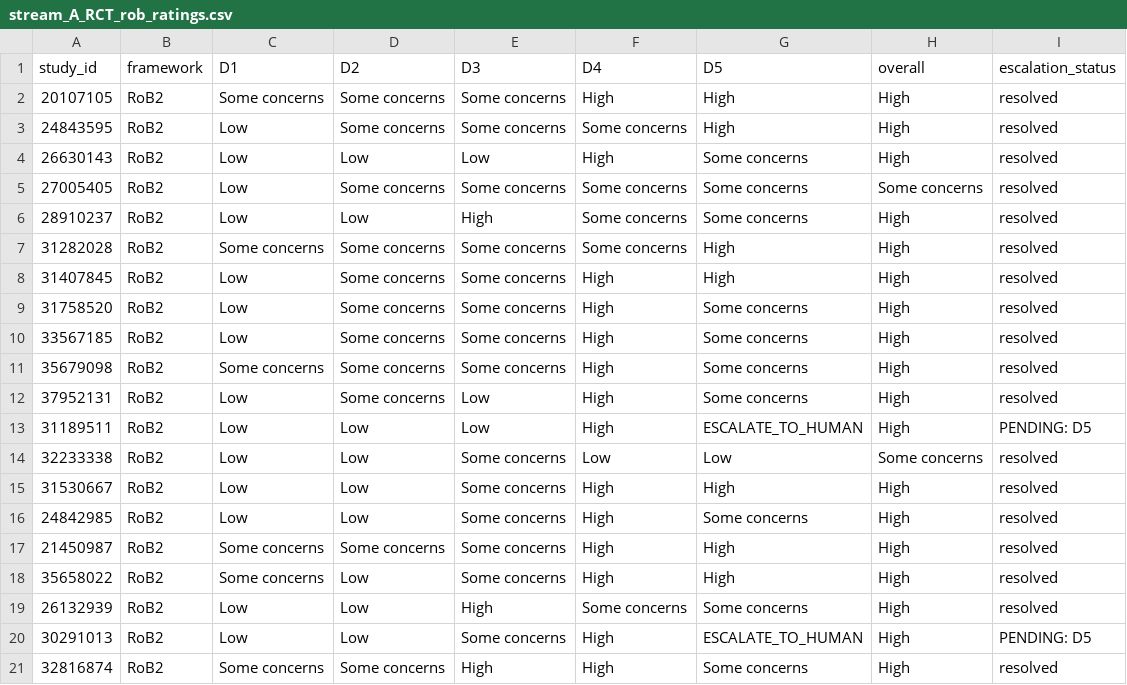
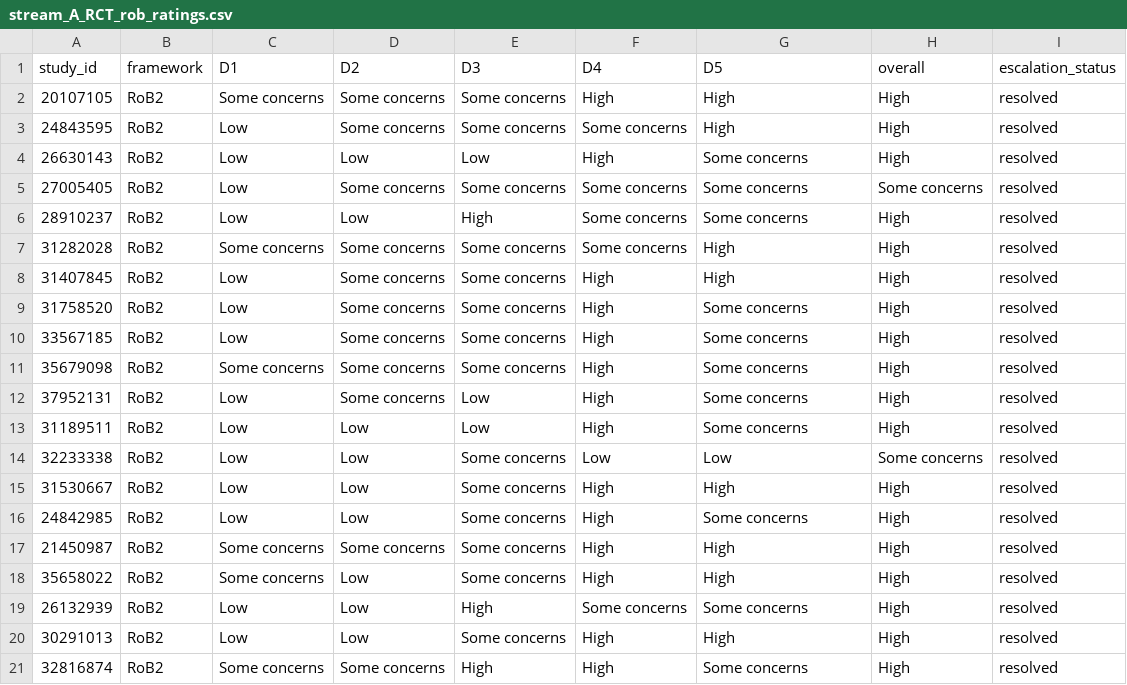
Before and after one commit to dafraile/glp1-neuropsych-safety, a CSV file: results/stream_A_RCT_rob_ratings.csv, drawn as a sheet.

```diff
--- a/results/stream_A_RCT_rob_ratings.csv
+++ b/results/stream_A_RCT_rob_ratings.csv
@@ -12,3 +12,3 @@ study_id,framework,D1,D2,D3,D4,D5,overall,escalation_status
 37952131,RoB2,Low,Some concerns,Low,High,Some concerns,High,resolved
-31189511,RoB2,Low,Low,Low,High,ESCALATE_TO_HUMAN,High,PENDING: D5
+31189511,RoB2,Low,Low,Low,High,Some concerns,High,resolved
 32233338,RoB2,Low,Low,Some concerns,Low,Low,Some concerns,resolved
@@ -19,3 +19,3 @@ study_id,framework,D1,D2,D3,D4,D5,overall,escalation_status
 26132939,RoB2,Low,Low,High,Some concerns,Some concerns,High,resolved
-30291013,RoB2,Low,Low,Some concerns,High,ESCALATE_TO_HUMAN,High,PENDING: D5
+30291013,RoB2,Low,Low,Some concerns,High,High,High,resolved
 32816874,RoB2,Some concerns,Some concerns,High,High,Some concerns,High,resolved
```
Also changed, not shown: results/rob_escalation_queue.csv.
